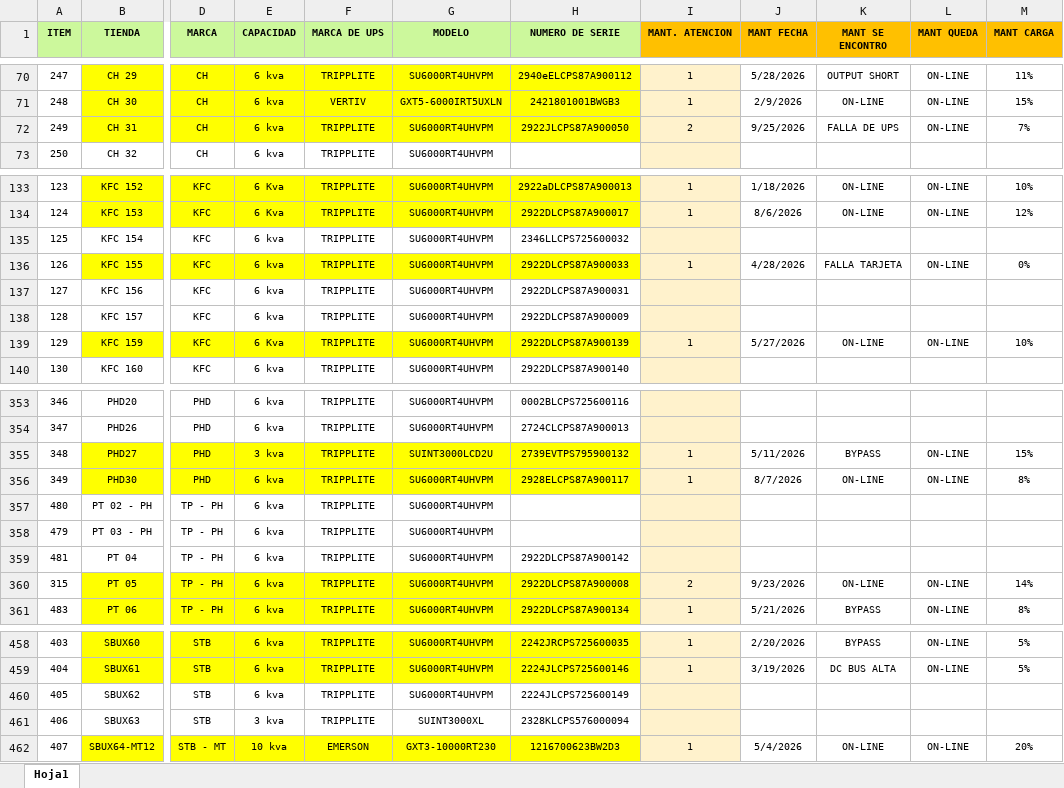
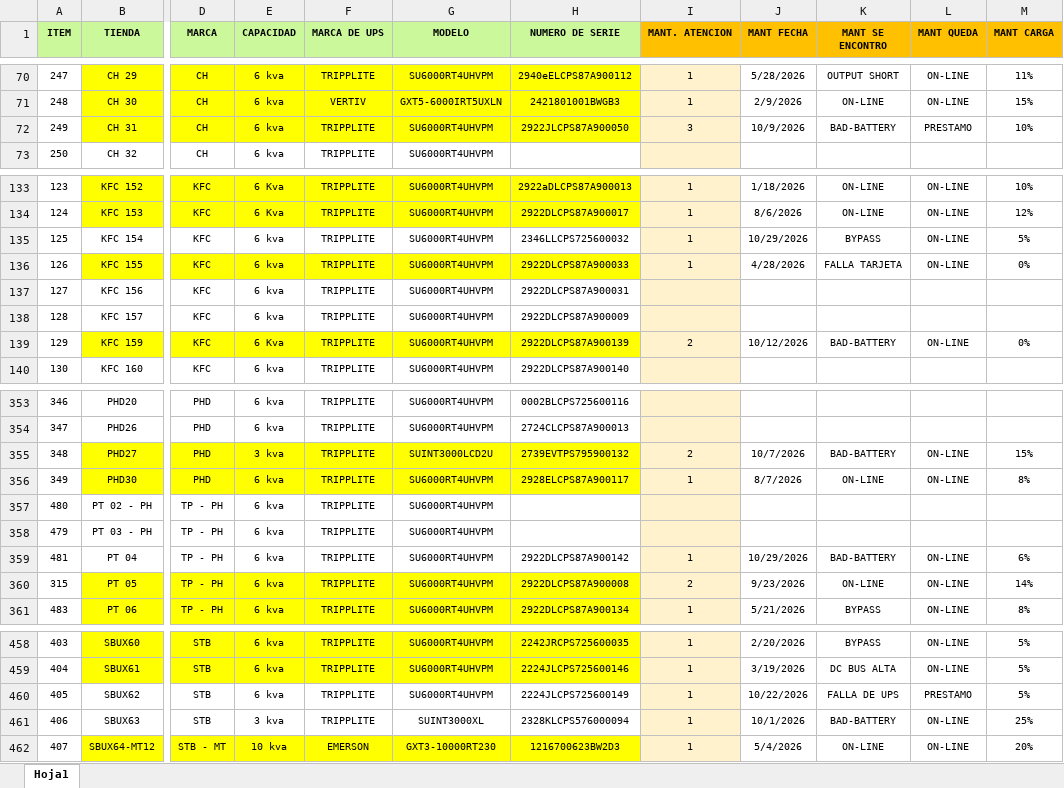
Before and after one commit to edgarcusihuaman1-gif/CONTROL_ACTIVOS_UPS, an Excel workbook: Mantenimiento_UPS_2026.xlsx, sheet Hoja1, drawn as a sheet; only a part is shown, gaps mark what is left out; values as stored, in another font and other column widths than the file's, no borders; the diff covers the shown part only; the diff names each change by its address in the sheet, - before the commit and + after, or states it on an @@ line.

```diff
--- a/Mantenimiento_UPS_2026.xlsx (sheet Hoja1)
+++ b/Mantenimiento_UPS_2026.xlsx (sheet Hoja1)
-I72 (MANT. ATENCION): 2
+I72 (MANT. ATENCION): 3
-J72 (MANT FECHA): 9/25/2026
+J72 (MANT FECHA): 10/9/2026
-K72 (MANT SE ENCONTRO): FALLA DE UPS
+K72 (MANT SE ENCONTRO): BAD-BATTERY
-L72 (MANT QUEDA): ON-LINE
+L72 (MANT QUEDA): PRESTAMO
-M72 (MANT CARGA): 7%
+M72 (MANT CARGA): 10%
-I135 (MANT. ATENCION): (empty)
+I135 (MANT. ATENCION): 1
-J135 (MANT FECHA): (empty)
+J135 (MANT FECHA): 10/29/2026
-K135 (MANT SE ENCONTRO): (empty)
+K135 (MANT SE ENCONTRO): BYPASS
-L135 (MANT QUEDA): (empty)
+L135 (MANT QUEDA): ON-LINE
-M135 (MANT CARGA): (empty)
+M135 (MANT CARGA): 5%
-I139 (MANT. ATENCION): 1
+I139 (MANT. ATENCION): 2
-J139 (MANT FECHA): 5/27/2026
+J139 (MANT FECHA): 10/12/2026
-K139 (MANT SE ENCONTRO): ON-LINE
+K139 (MANT SE ENCONTRO): BAD-BATTERY
-M139 (MANT CARGA): 10%
+M139 (MANT CARGA): 0%
-I355 (MANT. ATENCION): 1
+I355 (MANT. ATENCION): 2
-J355 (MANT FECHA): 5/11/2026
+J355 (MANT FECHA): 10/7/2026
-K355 (MANT SE ENCONTRO): BYPASS
+K355 (MANT SE ENCONTRO): BAD-BATTERY
-I359 (MANT. ATENCION): (empty)
+I359 (MANT. ATENCION): 1
-J359 (MANT FECHA): (empty)
+J359 (MANT FECHA): 10/29/2026
-K359 (MANT SE ENCONTRO): (empty)
+K359 (MANT SE ENCONTRO): BAD-BATTERY
-L359 (MANT QUEDA): (empty)
+L359 (MANT QUEDA): ON-LINE
-M359 (MANT CARGA): (empty)
+M359 (MANT CARGA): 6%
-I460:I461 (MANT. ATENCION): (empty)
+I460:I461 (MANT. ATENCION): 1
-J460 (MANT FECHA): (empty)
+J460 (MANT FECHA): 10/22/2026
-K460 (MANT SE ENCONTRO): (empty)
+K460 (MANT SE ENCONTRO): FALLA DE UPS
-L460 (MANT QUEDA): (empty)
+L460 (MANT QUEDA): PRESTAMO
-M460 (MANT CARGA): (empty)
+M460 (MANT CARGA): 5%
-J461 (MANT FECHA): (empty)
+J461 (MANT FECHA): 10/1/2026
-K461 (MANT SE ENCONTRO): (empty)
+K461 (MANT SE ENCONTRO): BAD-BATTERY
-L461 (MANT QUEDA): (empty)
+L461 (MANT QUEDA): ON-LINE
-M461 (MANT CARGA): (empty)
+M461 (MANT CARGA): 25%
```
Also changed, not shown: 52 edited cells elsewhere in this sheet, Cambios_Baterias_UPS_2026.xlsx.
